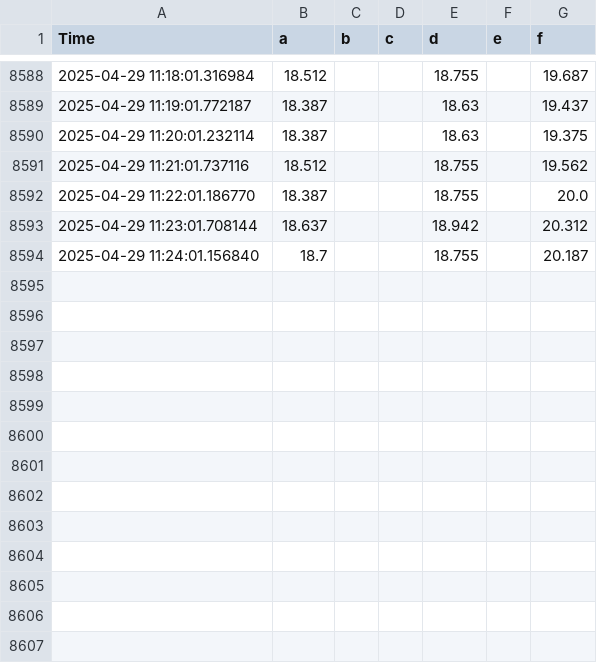
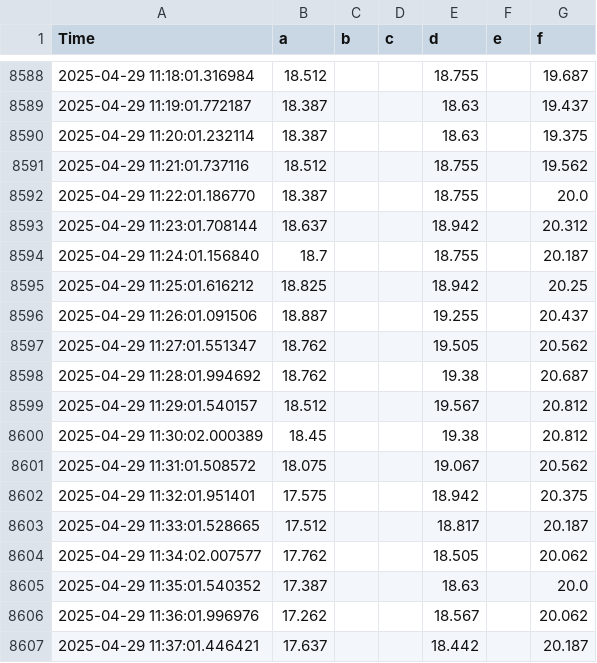
Before and after one commit to fusionby2030/ghouse, a CSV file: data/internal/tempdata.csv, drawn as a sheet; only a part is shown, gaps mark what is left out.

Commit message:
updaing data 2025-04-29_11:37

```diff
--- a/data/internal/tempdata.csv
+++ b/data/internal/tempdata.csv
@@ -8594 +8594,14 @@ Time, a, b, c, d, e, f
 2025-04-29 11:24:01.156840,  18.7,,,18.755,,20.187
+2025-04-29 11:25:01.616212,18.825,,,18.942,, 20.25
+2025-04-29 11:26:01.091506,18.887,,,19.255,,20.437
+2025-04-29 11:27:01.551347,18.762,,,19.505,,20.562
+2025-04-29 11:28:01.994692,18.762,,, 19.38,,20.687
+2025-04-29 11:29:01.540157,18.512,,,19.567,,20.812
+2025-04-29 11:30:02.000389, 18.45,,, 19.38,,20.812
+2025-04-29 11:31:01.508572,18.075,,,19.067,,20.562
+2025-04-29 11:32:01.951401,17.575,,,18.942,,20.375
+2025-04-29 11:33:01.528665,17.512,,,18.817,,20.187
+2025-04-29 11:34:02.007577,17.762,,,18.505,,20.062
+2025-04-29 11:35:01.540352,17.387,,, 18.63,,  20.0
+2025-04-29 11:36:01.996976,17.262,,,18.567,,20.062
+2025-04-29 11:37:01.446421,17.637,,,18.442,,20.187
```
Also changed, not shown: data/external/24hr_forecast_fmi_kumpula.csv, 8 other files.
